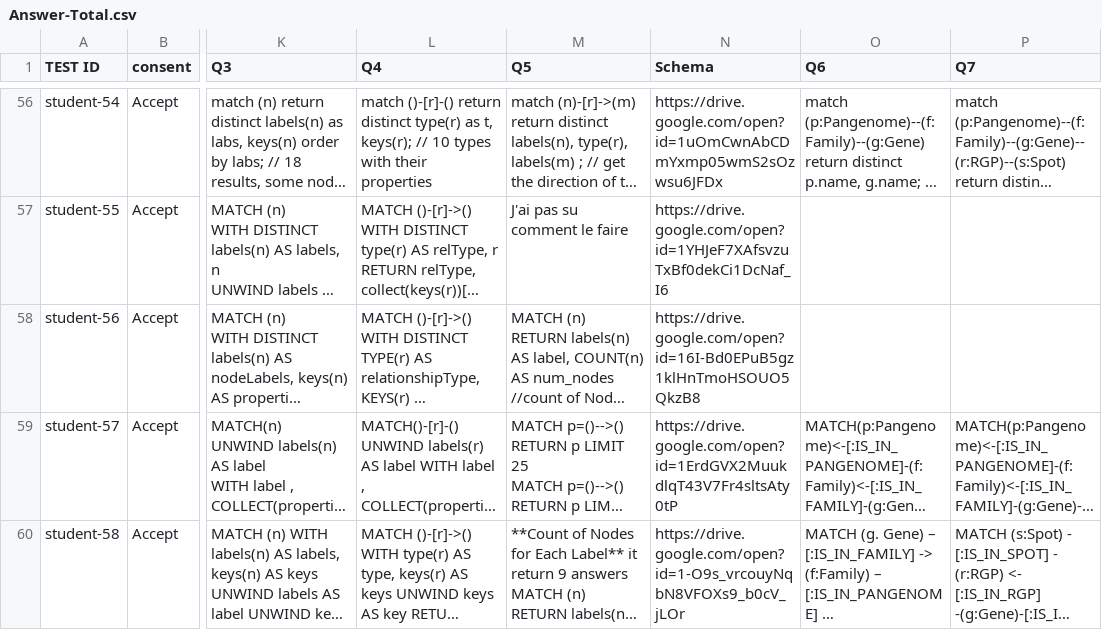
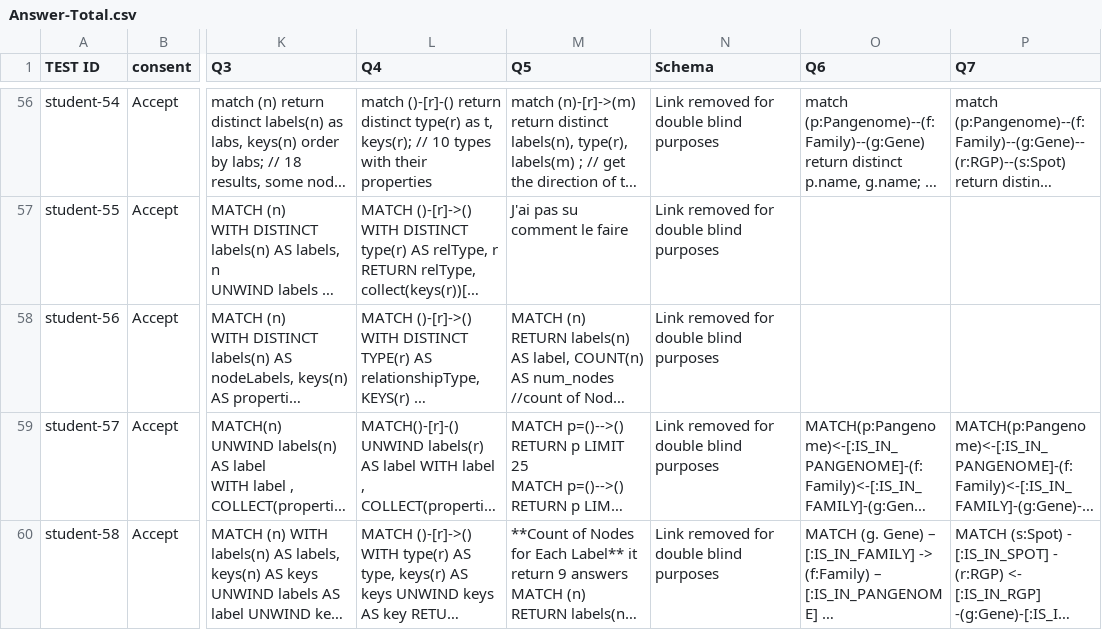
Before and after one commit to pake97/Understanding-Student-Errors-in-Graph-Query-Formulation, a CSV file: data/Answer-Total.csv, drawn as a sheet; only a part is shown, gaps mark what is left out; long unchanged cells end in …; the diff covers the shown part only; the diff names each change by its address in the sheet, - before the commit and + after, or states it on an @@ line.

```diff
--- a/data/Answer-Total.csv
+++ b/data/Answer-Total.csv
-N56 (Schema): https://drive.google.com/open?id=1uOmCwnAbCDmYxmp05wmS2sOzwsu6JFDx
+N56 (Schema): Link removed for double blind purposes
-N57 (Schema): https://drive.google.com/open?id=1YHJeF7XAfsvzuTxBf0dekCi1DcNaf_I6
+N57 (Schema): Link removed for double blind purposes
-N58 (Schema): https://drive.google.com/open?id=16I-Bd0EPuB5gz1klHnTmoHSOUO5QkzB8
+N58 (Schema): Link removed for double blind purposes
-N59 (Schema): https://drive.google.com/open?id=1ErdGVX2MuukdlqT43V7Fr4sltsAty0tP
+N59 (Schema): Link removed for double blind purposes
-N60 (Schema): https://drive.google.com/open?id=1-O9s_vrcouyNqbN8VFOXs9_b0cV_jLOr
+N60 (Schema): Link removed for double blind purposes
```
Also changed, not shown: 54 edited cells elsewhere in this file, 10 other files.
